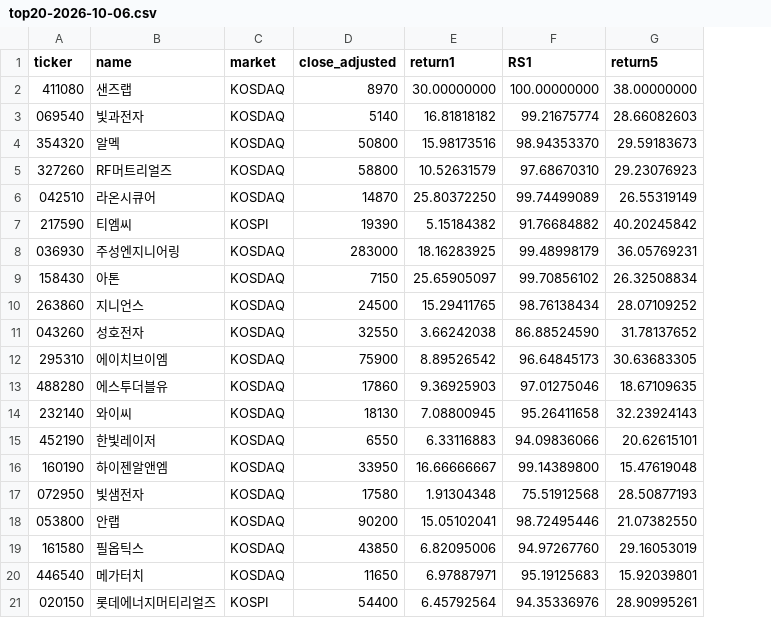
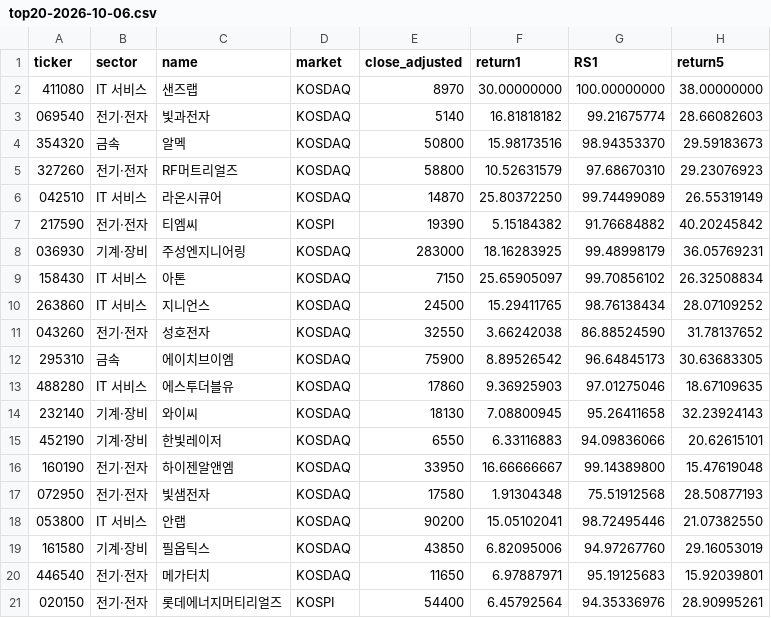
Before and after one commit to jaehochoidev-star/rs_indicator, a CSV file: docs/top20-2026-10-06.csv, drawn as a sheet; only a part is shown; the diff names each change by its address in the sheet, - before the commit and + after, or states it on an @@ line.

```diff
--- a/docs/top20-2026-10-06.csv
+++ b/docs/top20-2026-10-06.csv
+column B (sector), rows 2-21: IT 서비스 | 전기·전자 | 금속 | 전기·전자 | IT 서비스 | 전기·전자 | 기계·장비 | IT 서비스 | IT 서비스 | 전기·전자 | 금속 | IT 서비스 | 기계·장비 | 기계·장비 | 전기·전자 | 전기·전자 | IT 서비스 | 기계·장비 | 전기·전자 | 전기·전자
```
Also changed, not shown: 3 other files.
